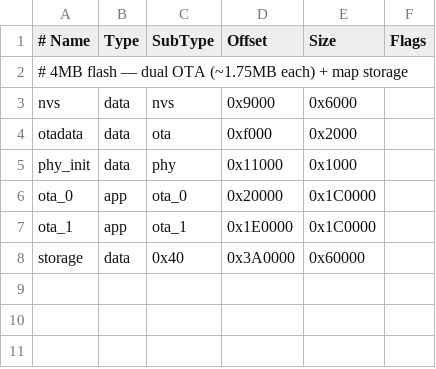
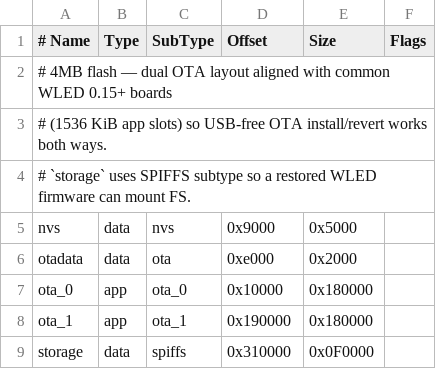
Before and after one commit to NicholasTracy/pixelmap, a CSV file: partitions.csv, drawn as a sheet.

```diff
--- a/partitions.csv
+++ b/partitions.csv
@@ -1,8 +1,9 @@
 # Name,   Type, SubType, Offset,  Size, Flags
-# 4MB flash — dual OTA (~1.75MB each) + map storage
-nvs,      data, nvs,     0x9000,  0x6000,
-otadata,  data, ota,     0xf000,  0x2000,
-phy_init, data, phy,     0x11000, 0x1000,
-ota_0,    app,  ota_0,   0x20000, 0x1C0000,
-ota_1,    app,  ota_1,   0x1E0000,0x1C0000,
-storage,  data, 0x40,    0x3A0000,0x60000,
+# 4MB flash — dual OTA layout aligned with common WLED 0.15+ boards
+# (1536 KiB app slots) so USB-free OTA install/revert works both ways.
+# `storage` uses SPIFFS subtype so a restored WLED firmware can mount FS.
+nvs,      data, nvs,     0x9000,  0x5000,
+otadata,  data, ota,     0xe000,  0x2000,
+ota_0,    app,  ota_0,   0x10000, 0x180000,
+ota_1,    app,  ota_1,   0x190000,0x180000,
+storage,  data, spiffs,  0x310000,0x0F0000,
```
Also changed, not shown: 17 other files.
